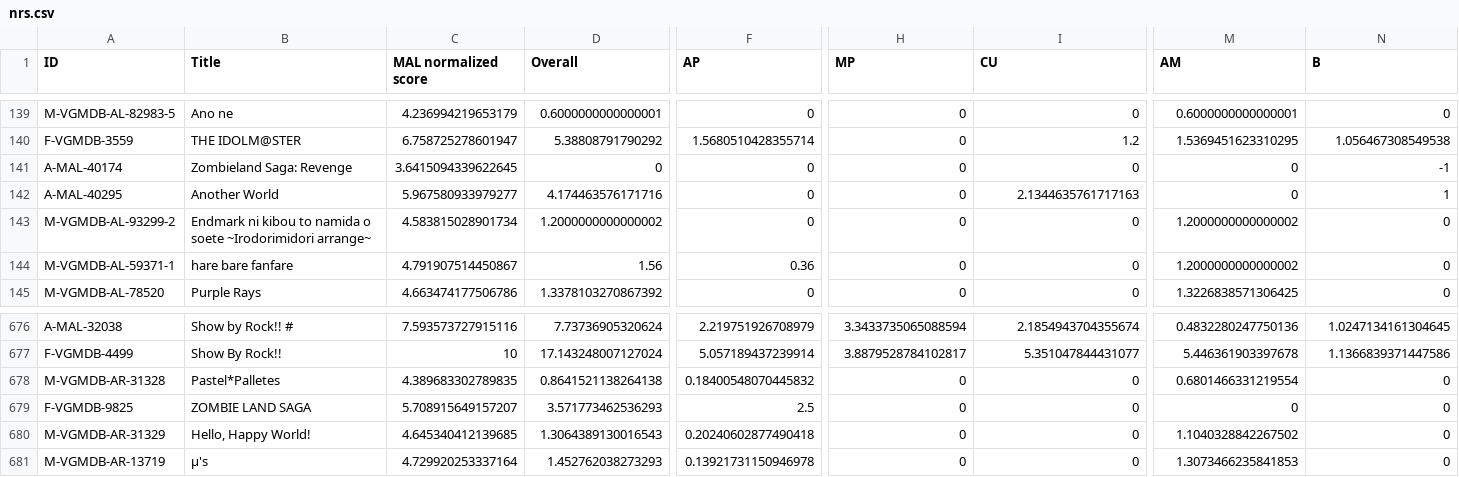
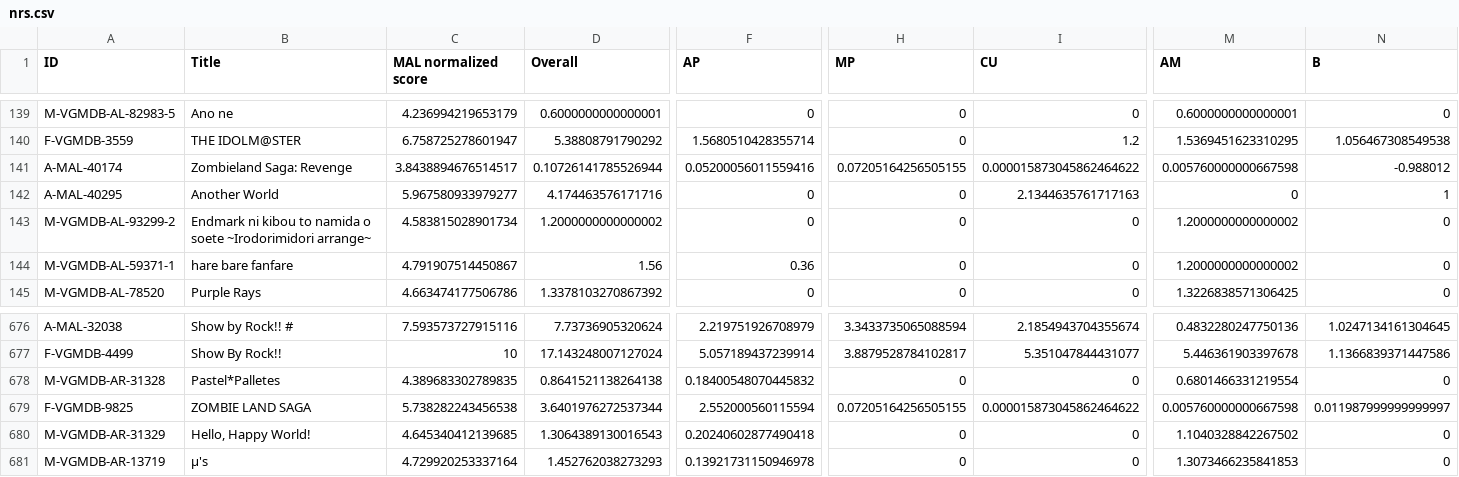
Before and after one commit to btmxh/nrs-impl, a CSV file: output/nrs.csv, drawn as a sheet; only a part is shown, gaps mark what is left out; the diff names each change by its address in the sheet, - before the commit and + after, or states it on an @@ line.

```diff
--- a/output/nrs.csv
+++ b/output/nrs.csv
-C141 (MAL normalized score): 3.6415094339622645
+C141 (MAL normalized score): 3.8438894676514517
-D141 (Overall): 0
+D141 (Overall): 0.10726141785526944
-F141 (AP): 0
+F141 (AP): 0.05200056011559416
-H141 (MP): 0
+H141 (MP): 0.07205164256505155
-I141 (CU): 0
+I141 (CU): 0.000015873045862464622
-M141 (AM): 0
+M141 (AM): 0.005760000000667598
-N141 (B): -1
+N141 (B): -0.988012
-C679 (MAL normalized score): 5.708915649157207
+C679 (MAL normalized score): 5.738282243456538
-D679 (Overall): 3.571773462536293
+D679 (Overall): 3.6401976272537344
-F679 (AP): 2.5
+F679 (AP): 2.552000560115594
-H679 (MP): 0
+H679 (MP): 0.07205164256505155
-I679 (CU): 0
+I679 (CU): 0.000015873045862464622
-M679 (AM): 0
+M679 (AM): 0.005760000000667598
-N679 (B): 0
+N679 (B): 0.011987999999999997
```
Also changed, not shown: 3 other files.
